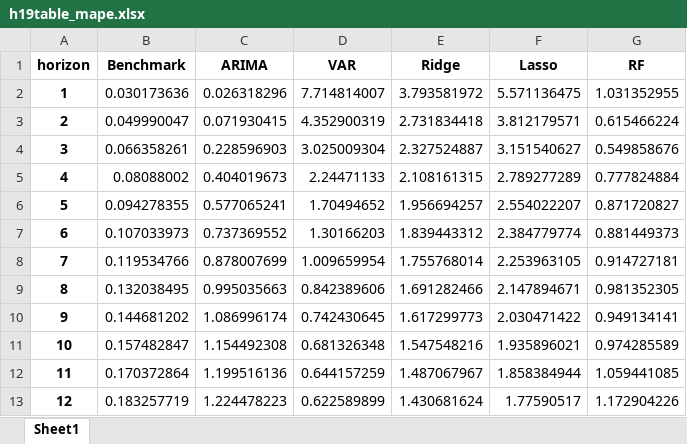
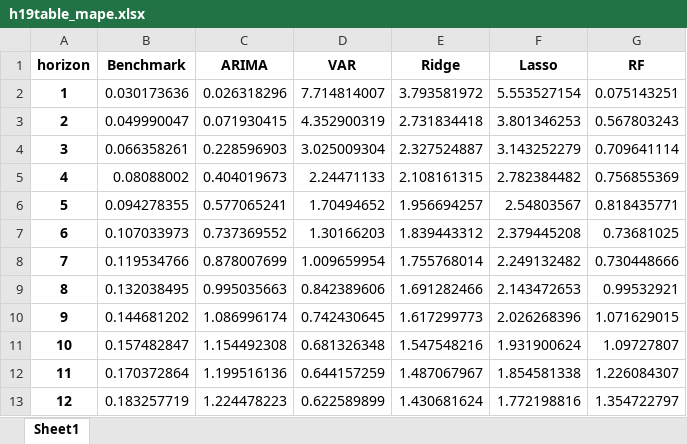
Before and after one commit to estcab00/inflation-prediction, an Excel workbook: output/3_Regression/h19_test/h19table_mape.xlsx, sheet Sheet1, drawn as a sheet; values as stored, in another font and other column widths than the file's, no borders; the diff names each change by its address in the sheet, - before the commit and + after, or states it on an @@ line.

```diff
--- a/output/3_Regression/h19_test/h19table_mape.xlsx (sheet Sheet1)
+++ b/output/3_Regression/h19_test/h19table_mape.xlsx (sheet Sheet1)
-F2 (Lasso): 5.571136475
+F2 (Lasso): 5.553527154
-G2 (RF): 1.031352955
+G2 (RF): 0.075143251
-F3 (Lasso): 3.812179571
+F3 (Lasso): 3.801346253
-G3 (RF): 0.615466224
+G3 (RF): 0.567803243
-F4 (Lasso): 3.151540627
+F4 (Lasso): 3.143252279
-G4 (RF): 0.549858676
+G4 (RF): 0.709641114
-F5 (Lasso): 2.789277289
+F5 (Lasso): 2.782384482
-G5 (RF): 0.777824884
+G5 (RF): 0.756855369
-F6 (Lasso): 2.554022207
+F6 (Lasso): 2.54803567
-G6 (RF): 0.871720827
+G6 (RF): 0.818435771
-F7 (Lasso): 2.384779774
+F7 (Lasso): 2.379445208
-G7 (RF): 0.881449373
+G7 (RF): 0.73681025
-F8 (Lasso): 2.253963105
+F8 (Lasso): 2.249132482
-G8 (RF): 0.914727181
+G8 (RF): 0.730448666
-F9 (Lasso): 2.147894671
+F9 (Lasso): 2.143472653
-G9 (RF): 0.981352305
+G9 (RF): 0.99532921
-F10 (Lasso): 2.030471422
+F10 (Lasso): 2.026268396
-G10 (RF): 0.949134141
+G10 (RF): 1.071629015
-F11 (Lasso): 1.935896021
+F11 (Lasso): 1.931900624
-G11 (RF): 0.974285589
+G11 (RF): 1.09727807
-F12 (Lasso): 1.858384944
+F12 (Lasso): 1.854581338
-G12 (RF): 1.059441085
+G12 (RF): 1.226084307
-F13 (Lasso): 1.77590517
+F13 (Lasso): 1.772198816
-G13 (RF): 1.172904226
+G13 (RF): 1.354722797
```
Also changed, not shown: output/3_Regression/h19_test/h19coef_lasso.xlsx, output/3_Regression/h19_test/h19coef_rf.xlsx, 3 other files.
